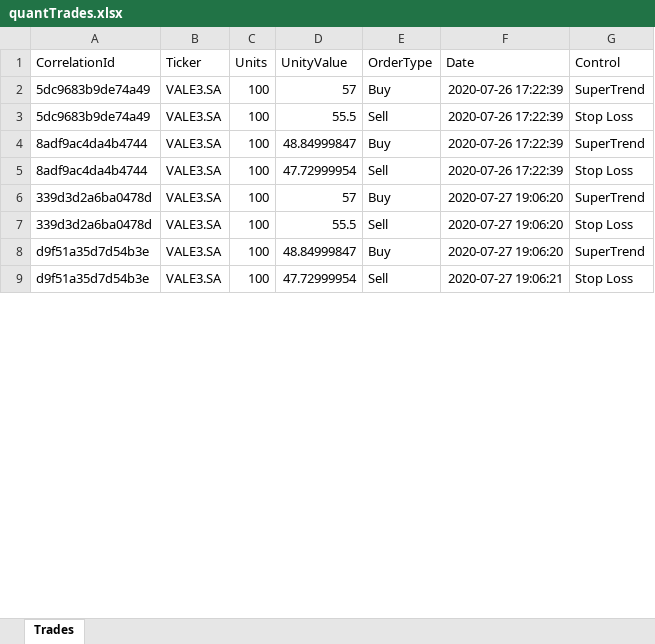
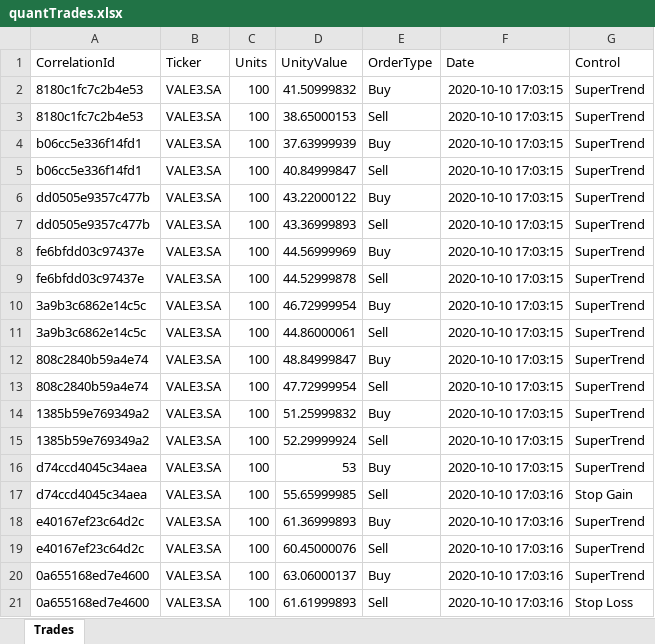
Before and after one commit to ajmal017/quantTrade, an Excel workbook: quantTrades.xlsx, sheet Trades, drawn as a sheet; only a part is shown; values as stored, in another font and other column widths than the file's, no borders; addresses are those after the commit; the diff covers the shown part only; the diff names each change by its address in the sheet, - before the commit and + after, or states it on an @@ line.

```diff
--- a/quantTrades.xlsx (sheet Trades)
+++ b/quantTrades.xlsx (sheet Trades)
+row 2: 8180c1fc7c2b4e53 | VALE3.SA | 100 | 41.50999832 | Buy | 2020-10-10 17:03:15 | SuperTrend
+row 3: 8180c1fc7c2b4e53 | VALE3.SA | 100 | 38.65000153 | Sell | 2020-10-10 17:03:15 | SuperTrend
+row 4: b06cc5e336f14fd1 | VALE3.SA | 100 | 37.63999939 | Buy | 2020-10-10 17:03:15 | SuperTrend
+row 5: b06cc5e336f14fd1 | VALE3.SA | 100 | 40.84999847 | Sell | 2020-10-10 17:03:15 | SuperTrend
-A6:A7 (CorrelationId): 5dc9683b9de74a49
+A6:A7 (CorrelationId): dd0505e9357c477b
-D6 (UnityValue): 57
+D6 (UnityValue): 43.22000122
-F6:F7 (Date): 2020-07-26 17:22:39
+F6:F7 (Date): 2020-10-10 17:03:15
-D7 (UnityValue): 55.5
+D7 (UnityValue): 43.36999893
-G7 (Control): Stop Loss
+G7 (Control): SuperTrend
+row 8: fe6bfdd03c97437e | VALE3.SA | 100 | 44.56999969 | Buy | 2020-10-10 17:03:15 | SuperTrend
+row 9: fe6bfdd03c97437e | VALE3.SA | 100 | 44.52999878 | Sell | 2020-10-10 17:03:15 | SuperTrend
+row 10: 3a9b3c6862e14c5c | VALE3.SA | 100 | 46.72999954 | Buy | 2020-10-10 17:03:15 | SuperTrend
+row 11: 3a9b3c6862e14c5c | VALE3.SA | 100 | 44.86000061 | Sell | 2020-10-10 17:03:15 | SuperTrend
-A12:A13 (CorrelationId): 8adf9ac4da4b4744
+A12:A13 (CorrelationId): 808c2840b59a4e74
-F12:F13 (Date): 2020-07-26 17:22:39
+F12:F13 (Date): 2020-10-10 17:03:15
-G13 (Control): Stop Loss
+G13 (Control): SuperTrend
-A14 (CorrelationId): 339d3d2a6ba0478d
+A14 (CorrelationId): 1385b59e769349a2
-D14 (UnityValue): 57
+D14 (UnityValue): 51.25999832
-F14 (Date): 2020-07-27 19:06:20
+F14 (Date): 2020-10-10 17:03:15
+row 15: 1385b59e769349a2 | VALE3.SA | 100 | 52.29999924 | Sell | 2020-10-10 17:03:15 | SuperTrend
+row 16: d74ccd4045c34aea | VALE3.SA | 100 | 53 | Buy | 2020-10-10 17:03:15 | SuperTrend
-A17 (CorrelationId): 339d3d2a6ba0478d
+A17 (CorrelationId): d74ccd4045c34aea
-D17 (UnityValue): 55.5
+D17 (UnityValue): 55.65999985
-F17 (Date): 2020-07-27 19:06:20
+F17 (Date): 2020-10-10 17:03:16
-G17 (Control): Stop Loss
+G17 (Control): Stop Gain
+row 18: e40167ef23c64d2c | VALE3.SA | 100 | 61.36999893 | Buy | 2020-10-10 17:03:16 | SuperTrend
+row 19: e40167ef23c64d2c | VALE3.SA | 100 | 60.45000076 | Sell | 2020-10-10 17:03:16 | SuperTrend
-A20:A21 (CorrelationId): d9f51a35d7d54b3e
+A20:A21 (CorrelationId): 0a655168ed7e4600
-D20 (UnityValue): 48.84999847
+D20 (UnityValue): 63.06000137
-F20 (Date): 2020-07-27 19:06:20
+F20 (Date): 2020-10-10 17:03:16
-D21 (UnityValue): 47.72999954
+D21 (UnityValue): 61.61999893
-F21 (Date): 2020-07-27 19:06:21
+F21 (Date): 2020-10-10 17:03:16
```
Also changed, not shown: 38 added rows, 1 removed row and 32 edited cells elsewhere in this sheet, 5 other files.
